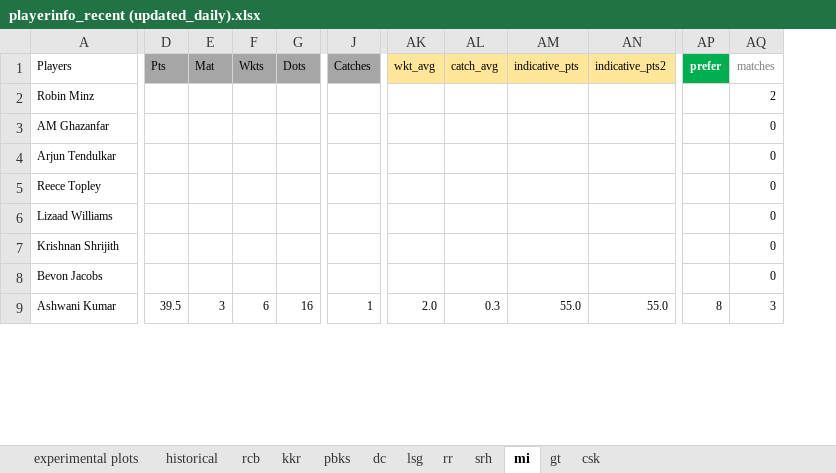
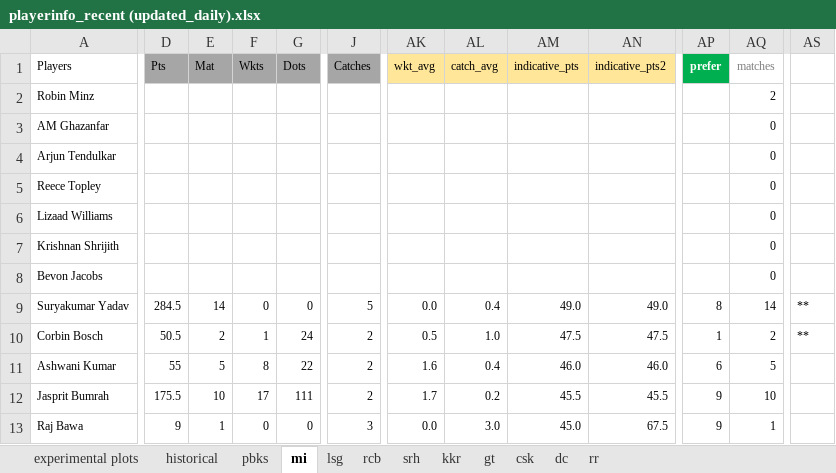
Before and after one commit to quickSilverShanks/IPL-CricPred, an Excel workbook: analysis/playerinfo_recent (updated_daily).xlsx, sheet mi, drawn as a sheet; only a part is shown, gaps mark what is left out; values as stored, in another font and other column widths than the file's, no borders; conditional formats not drawn; removed rows and columns are numbered as before the commit, all else as after; rows hold the shown columns only; the diff covers the shown part only; the diff names each change by its address in the sheet, - before the commit and + after, or states it on an @@ line.

```diff
--- a/analysis/playerinfo_recent (updated_daily).xlsx (sheet mi)
+++ b/analysis/playerinfo_recent (updated_daily).xlsx (sheet mi)
@@ sheet tab order changed: experimental plots | historical | pbks | mi | lsg | rcb | srh | kkr | gt | csk | dc | rr @@
-column AM, rows 1-9: indicative_pts |  |  |  |  |  |  |  | 55.0
+column AM, row 1: indicative_pts; row 11: 46.0
+column AS, empty
+row 9: Suryakumar Yadav | 284.5 | 14 | 0 | 0 | 5 | 0.0 | 0.4 | 49.0 | 49.0 | 8 | 14 | **
+row 10: Corbin Bosch | 50.5 | 2 | 1 | 24 | 2 | 0.5 | 1.0 | 47.5 | 47.5 | 1 | 2 | **
-D11: 39.5
+D11: 55
-E11: 3
+E11: 5
-F11: 6
+F11: 8
-G11: 16
+G11: 22
-J11: 1
+J11: 2
-AK11: 2.0
+AK11: 1.6
-AL11: 0.3
+AL11: 0.4
-AN11: 55.0
+AN11: 46.0
-AP11: 8
+AP11: 6
-AQ11: 3
+AQ11: 5
+row 12: Jasprit Bumrah | 175.5 | 10 | 17 | 111 | 2 | 1.7 | 0.2 | 45.5 | 45.5 | 9 | 10
+row 13: Raj Bawa | 9 | 1 | 0 | 0 | 3 | 0.0 | 3.0 | 45.0 | 67.5 | 9 | 1
```
Also changed, not shown: 5 added rows, 9 removed rows and 128 edited cells elsewhere in this sheet, sheet historical, sheet srh, sheet csk, sheet pbks, sheet rr, sheet lsg, 5 more sheets, formulas that keep their value, charts or pictures.
